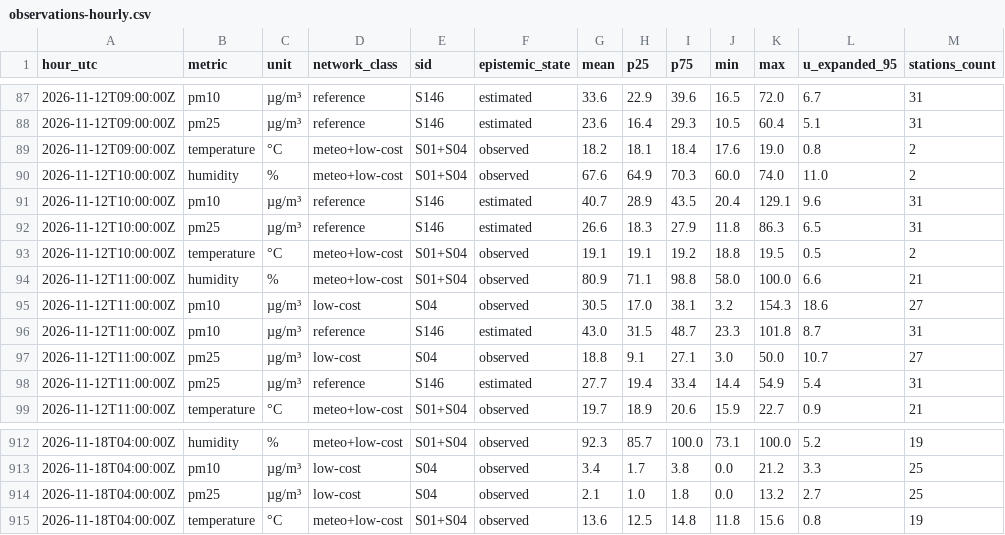
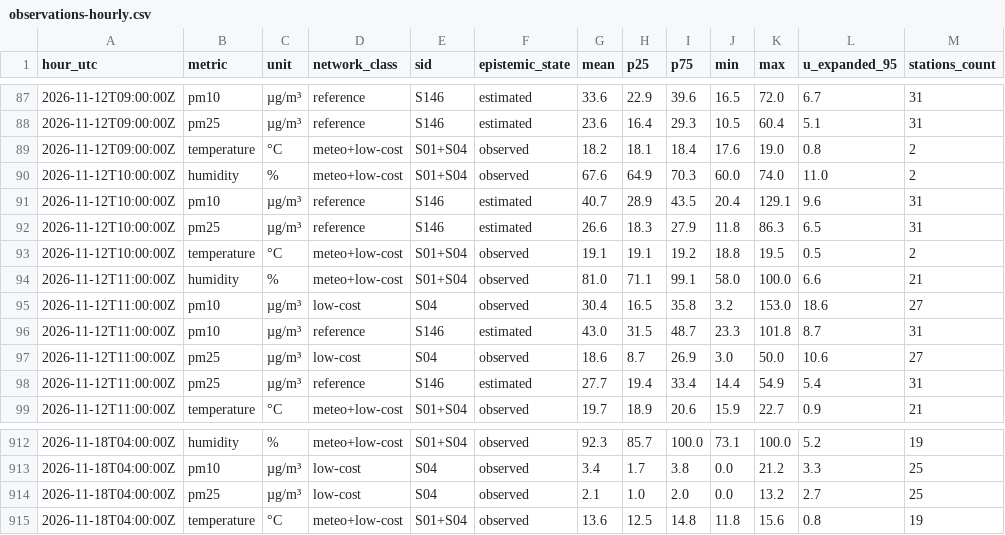
Before and after one commit to 3esign/beops, a CSV file: docs/v2/state/observations-hourly.csv, drawn as a sheet; only a part is shown, gaps mark what is left out.

Commit message:
Beops V2 state edition

```diff
--- a/docs/v2/state/observations-hourly.csv
+++ b/docs/v2/state/observations-hourly.csv
@@ -93,6 +93,6 @@ hour_utc,metric,unit,network_class,sid,epistemic_state,mean,p25,p75,min,max,u_ex
 2026-11-12T10:00:00Z,temperature,°C,meteo+low-cost,S01+S04,observed,19.1,19.1,19.2,18.8,19.5,0.5,2
-2026-11-12T11:00:00Z,humidity,%,meteo+low-cost,S01+S04,observed,80.9,71.1,98.8,58.0,100.0,6.6,21
-2026-11-12T11:00:00Z,pm10,µg/m³,low-cost,S04,observed,30.5,17.0,38.1,3.2,154.3,18.6,27
+2026-11-12T11:00:00Z,humidity,%,meteo+low-cost,S01+S04,observed,81.0,71.1,99.1,58.0,100.0,6.6,21
+2026-11-12T11:00:00Z,pm10,µg/m³,low-cost,S04,observed,30.4,16.5,35.8,3.2,153.0,18.6,27
 2026-11-12T11:00:00Z,pm10,µg/m³,reference,S146,estimated,43.0,31.5,48.7,23.3,101.8,8.7,31
-2026-11-12T11:00:00Z,pm25,µg/m³,low-cost,S04,observed,18.8,9.1,27.1,3.0,50.0,10.7,27
+2026-11-12T11:00:00Z,pm25,µg/m³,low-cost,S04,observed,18.6,8.7,26.9,3.0,50.0,10.6,27
 2026-11-12T11:00:00Z,pm25,µg/m³,reference,S146,estimated,27.7,19.4,33.4,14.4,54.9,5.4,31
@@ -913,3 +913,3 @@ hour_utc,metric,unit,network_class,sid,epistemic_state,mean,p25,p75,min,max,u_ex
 2026-11-18T04:00:00Z,pm10,µg/m³,low-cost,S04,observed,3.4,1.7,3.8,0.0,21.2,3.3,25
-2026-11-18T04:00:00Z,pm25,µg/m³,low-cost,S04,observed,2.1,1.0,1.8,0.0,13.2,2.7,25
+2026-11-18T04:00:00Z,pm25,µg/m³,low-cost,S04,observed,2.1,1.0,2.0,0.0,13.2,2.7,25
 2026-11-18T04:00:00Z,temperature,°C,meteo+low-cost,S01+S04,observed,13.6,12.5,14.8,11.8,15.6,0.8,19
```
Also changed, not shown: 17 other files.
